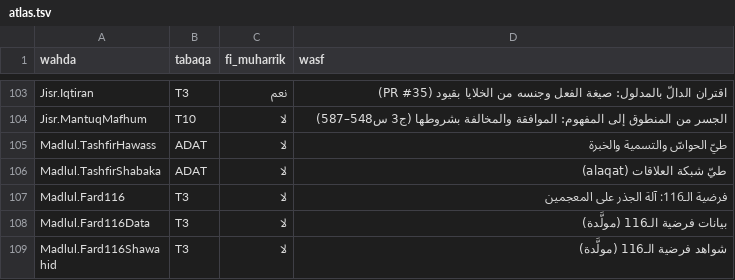
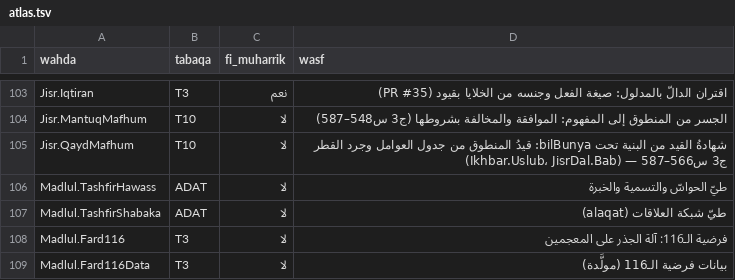
Before and after one commit to Saleh1967/Mashru, a TSV file: Nizam/atlas.tsv, drawn as a sheet; only a part is shown, gaps mark what is left out; the shorter side is filled out with more unchanged rows; the diff names each change by its address in the sheet, - before the commit and + after, or states it on an @@ line.

```diff
--- a/Nizam/atlas.tsv
+++ b/Nizam/atlas.tsv
+row 105: Jisr.QaydMafhum | T10 | لا | شهادةُ القيد من البنية تحت bilBunya: قيدُ المنطوق من جدول العوامل وجرد القطر (Ikhbar.Uslub، JisrDal.Bab) — ج3 س566–587
```
Also changed, not shown: 7 other files.
